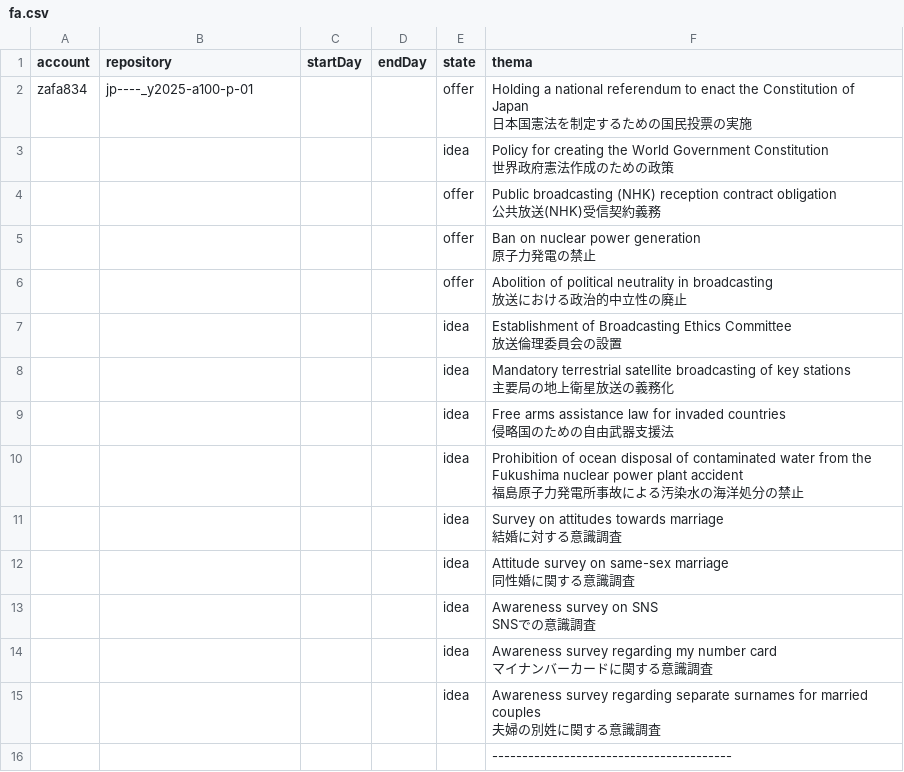
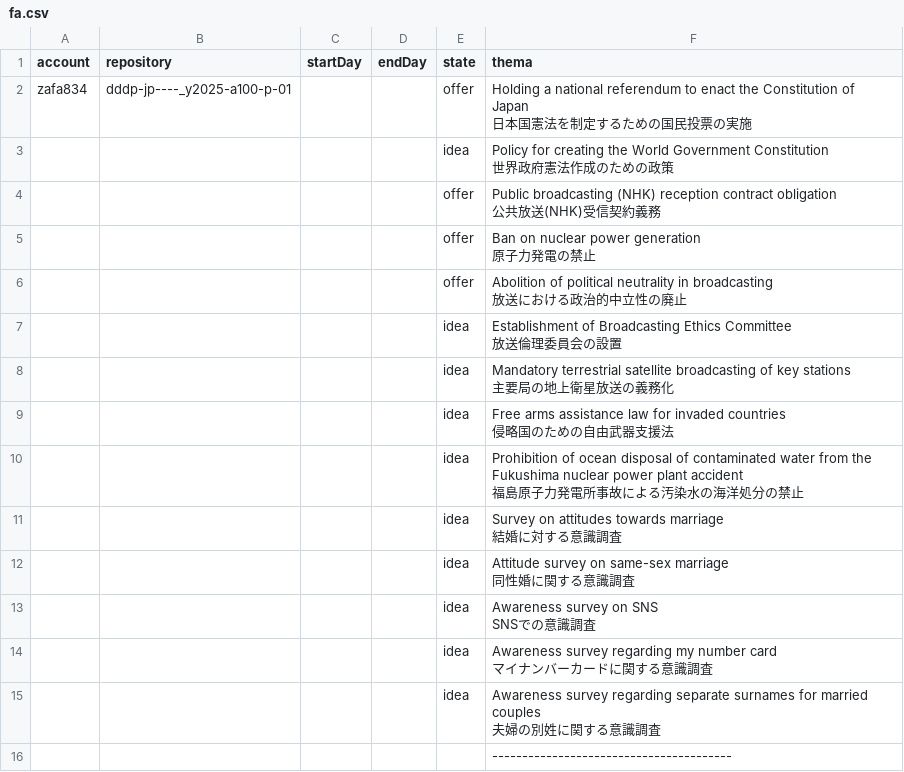
Before and after one commit to dddp-jp/dddp-jp----, a CSV file: fa.csv, drawn as a sheet.

Commit message:
2026 2 1 b dddpを追加

```diff
--- a/fa.csv
+++ b/fa.csv
@@ -1,4 +1,4 @@
 account,repository,startDay,endDay,state,thema
-zafa834,jp----_y2025-a100-p-01,,,offer,"Holding a national referendum to enact the Constitution of Japan
-日本国憲法を制定するための国民投票の実施"
+zafa834,dddp-jp----_y2025-a100-p-01,,,offer,"Holding a national referendum to enact the Constitution of Japan
+日本国憲法を制定するための国民投票の実施"
 ,,,,idea,"Policy for creating the World Government Constitution
```
